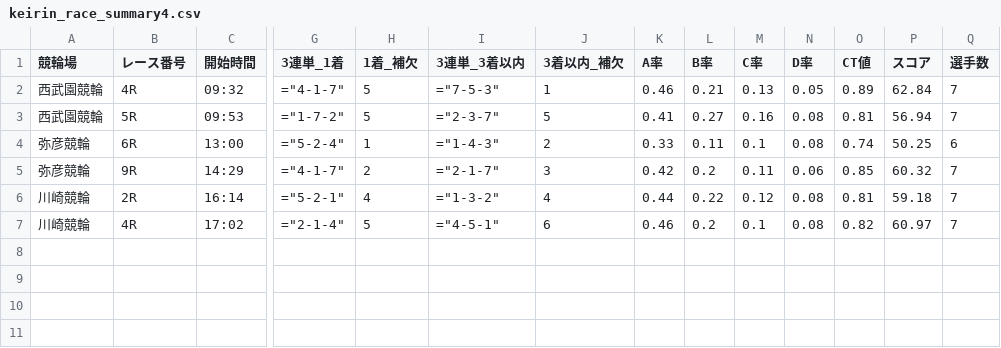
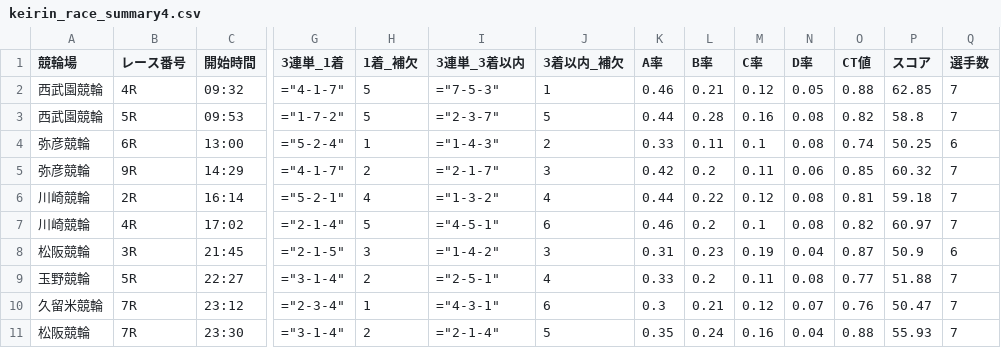
Before and after one commit to ama04149/keirin-ai, a CSV file: keirin_race_summary4.csv, drawn as a sheet; only a part is shown, gaps mark what is left out; rows hold the shown columns only; the diff names each change by its address in the sheet, - before the commit and + after, or states it on an @@ line.

```diff
--- a/keirin_race_summary4.csv
+++ b/keirin_race_summary4.csv
-M2 (C率): 0.13
+M2 (C率): 0.12
-O2 (CT値): 0.89
+O2 (CT値): 0.88
-P2 (スコア): 62.84
+P2 (スコア): 62.85
-K3 (A率): 0.41
+K3 (A率): 0.44
-L3 (B率): 0.27
+L3 (B率): 0.28
-O3 (CT値): 0.81
+O3 (CT値): 0.82
-P3 (スコア): 56.94
+P3 (スコア): 58.8
+row 8: 松阪競輪 | 3R | 21:45 | ="2-1-5" | 3 | ="1-4-2" | 3 | 0.31 | 0.23 | 0.19 | 0.04 | 0.87 | 50.9 | 6
+row 9: 玉野競輪 | 5R | 22:27 | ="3-1-4" | 2 | ="2-5-1" | 4 | 0.33 | 0.2 | 0.11 | 0.08 | 0.77 | 51.88 | 7
+row 10: 久留米競輪 | 7R | 23:12 | ="2-3-4" | 1 | ="4-3-1" | 6 | 0.3 | 0.21 | 0.12 | 0.07 | 0.76 | 50.47 | 7
+row 11: 松阪競輪 | 7R | 23:30 | ="3-1-4" | 2 | ="2-1-4" | 5 | 0.35 | 0.24 | 0.16 | 0.04 | 0.88 | 55.93 | 7
```
Also changed, not shown: keirin_race_summary.csv, keirin_race_summary2.csv, 1 other file.
